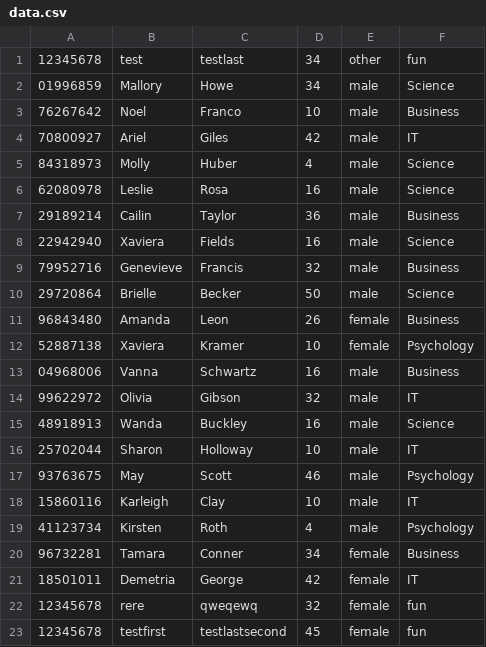
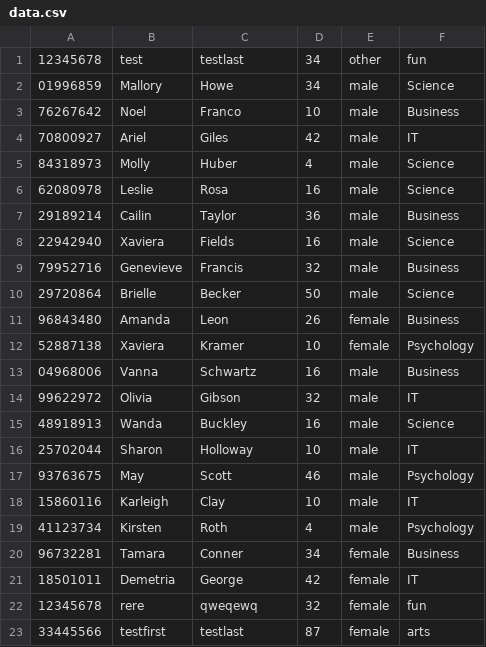
Before and after one commit to remyafro/ass1, a CSV file: data/data.csv, drawn as a sheet.

```diff
--- a/data/data.csv
+++ b/data/data.csv
@@ -22,2 +22,2 @@
 12345678,rere,qweqewq,32,female,fun
-12345678,testfirst,testlastsecond,45,female,fun
+33445566,testfirst,testlast,87,female,arts
```
Also changed, not shown: 6 other files.
